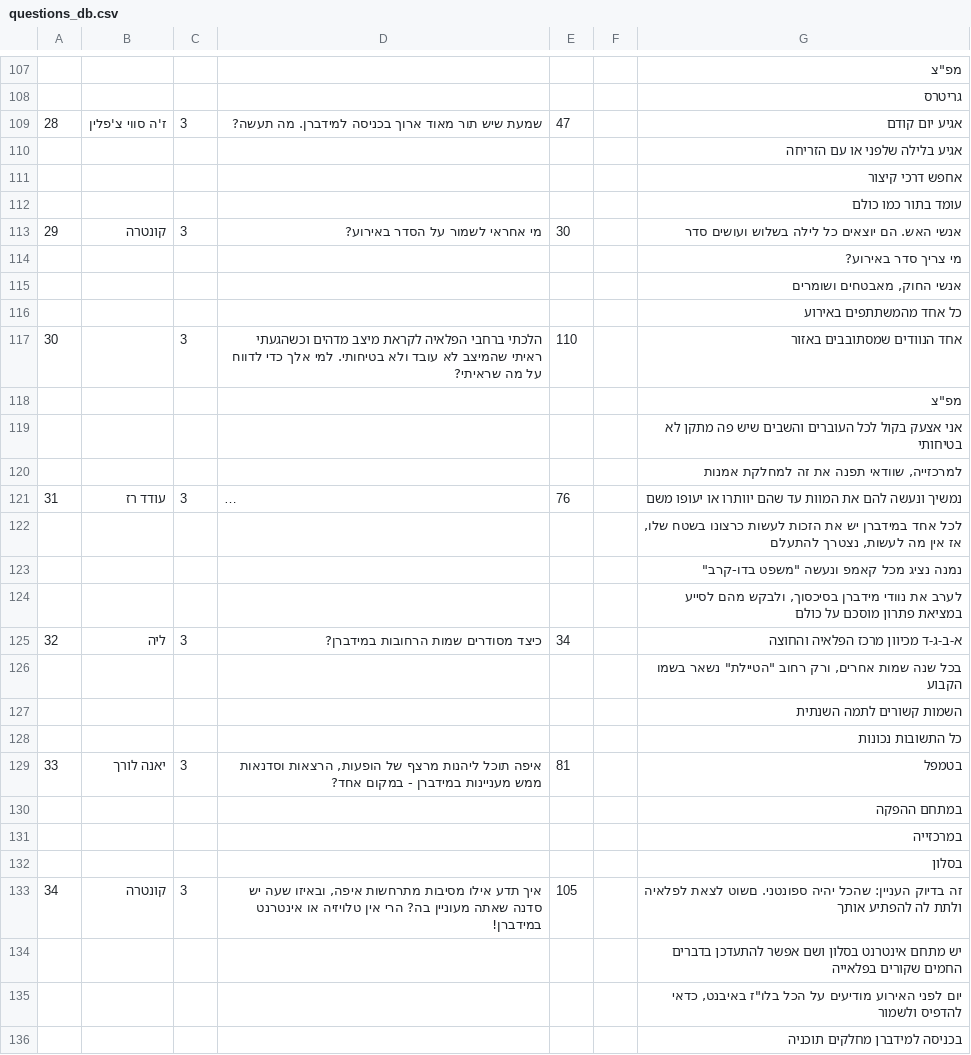
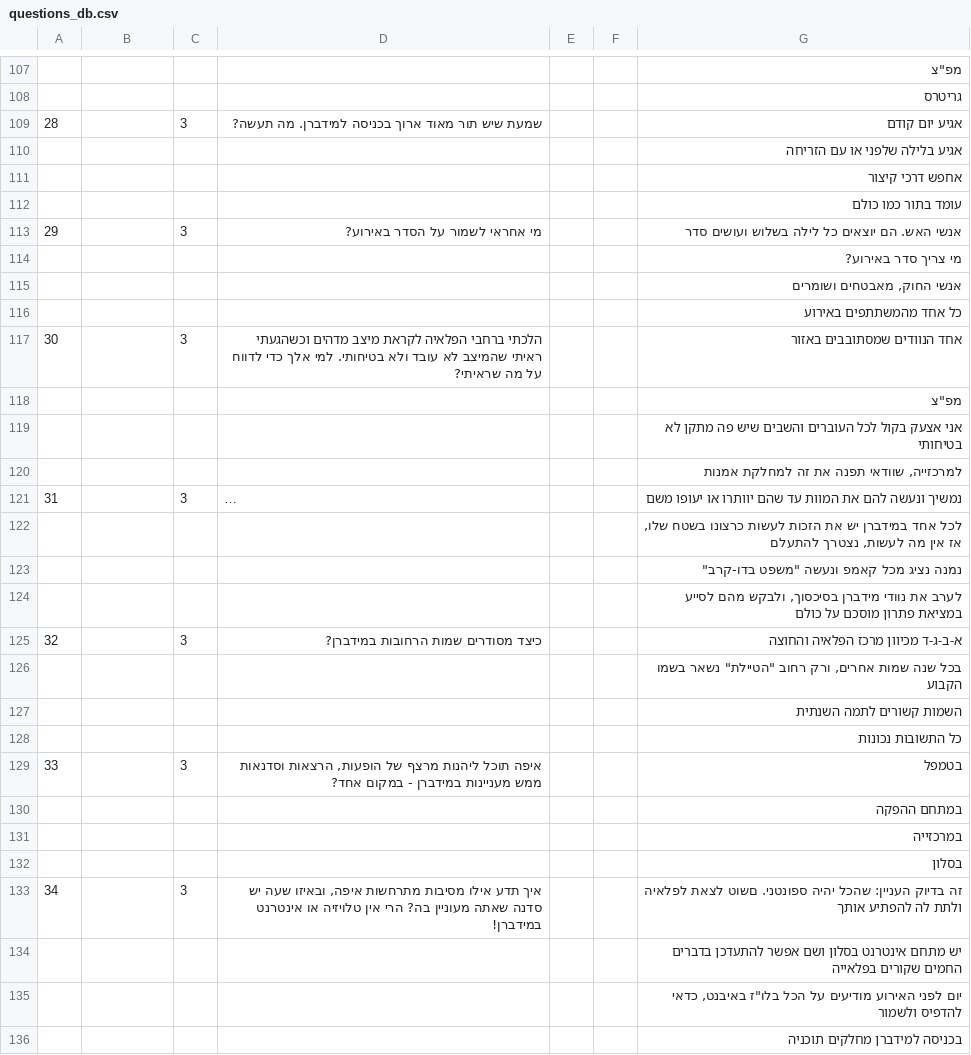
Before and after one commit to Midburn/burner-games, a CSV file: lib/questions_db.csv, drawn as a sheet; only a part is shown, gaps mark what is left out; long unchanged cells end in …; the diff covers the shown part only; the diff names each change by its address in the sheet, - before the commit and + after, or states it on an @@ line.

```diff
--- a/lib/questions_db.csv
+++ b/lib/questions_db.csv
-B109: ז'ה סווי צ'פלין
+B109: (empty)
-E109: 47
+E109: (empty)
-B113: קונטרה
+B113: (empty)
-E113: 30
+E113: (empty)
-E117: 110
+E117: (empty)
-B121: עודד רז
+B121: (empty)
-E121: 76
+E121: (empty)
-B125: ליה
+B125: (empty)
-E125: 34
+E125: (empty)
-B129: יאנה לורך
+B129: (empty)
-E129: 81
+E129: (empty)
-B133: קונטרה
+B133: (empty)
-E133: 105
+E133: (empty)
```
Also changed, not shown: 111 edited cells elsewhere in this file, 2 other files.
